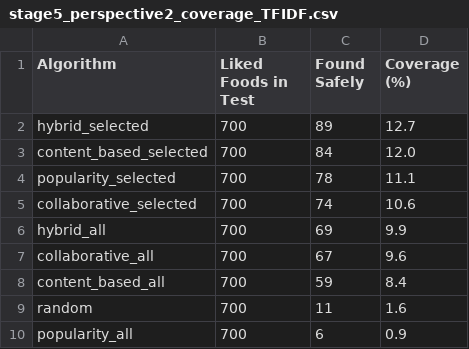
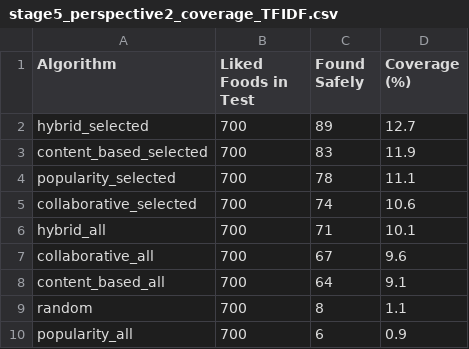
Before and after one commit to mardhiat/PKU_RECOMMENDER_APP, a CSV file: stage5_perspective2_coverage_TFIDF.csv, drawn as a sheet.

```diff
--- a/stage5_perspective2_coverage_TFIDF.csv
+++ b/stage5_perspective2_coverage_TFIDF.csv
@@ -2,9 +2,9 @@ Algorithm,Liked Foods in Test,Found Safely,Coverage (%)
 hybrid_selected,700,89,12.7
-content_based_selected,700,84,12.0
+content_based_selected,700,83,11.9
 popularity_selected,700,78,11.1
 collaborative_selected,700,74,10.6
-hybrid_all,700,69,9.9
+hybrid_all,700,71,10.1
 collaborative_all,700,67,9.6
-content_based_all,700,59,8.4
-random,700,11,1.6
+content_based_all,700,64,9.1
+random,700,8,1.1
 popularity_all,700,6,0.9
```
Also changed, not shown: parameter_tuning_results.csv, preference_evaluation_summary_TFIDF.csv, 21 other files.
